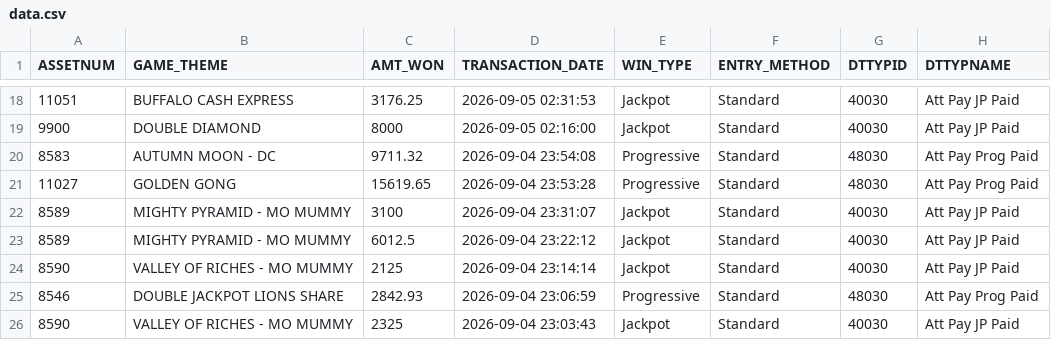
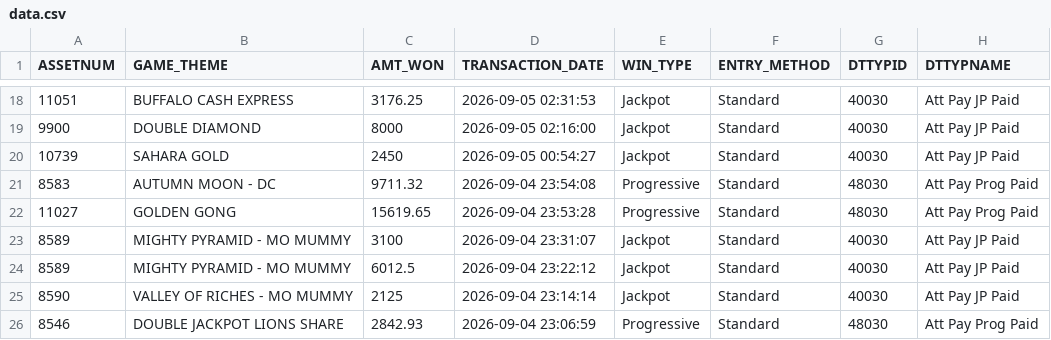
Before and after one commit to Winnercircle1/jackpot-board, a CSV file: data.csv, drawn as a sheet; only a part is shown, gaps mark what is left out; the shorter side is filled out with more unchanged rows; the diff names each change by its address in the sheet, - before the commit and + after, or states it on an @@ line.

Commit message:
Update jackpot data 2026-09-06T06:51:57.861Z

```diff
--- a/data.csv
+++ b/data.csv
+row 20: 10739 | SAHARA GOLD | 2450 | 2026-09-05 00:54:27 | Jackpot | Standard | 40030 | Att Pay JP Paid
```
